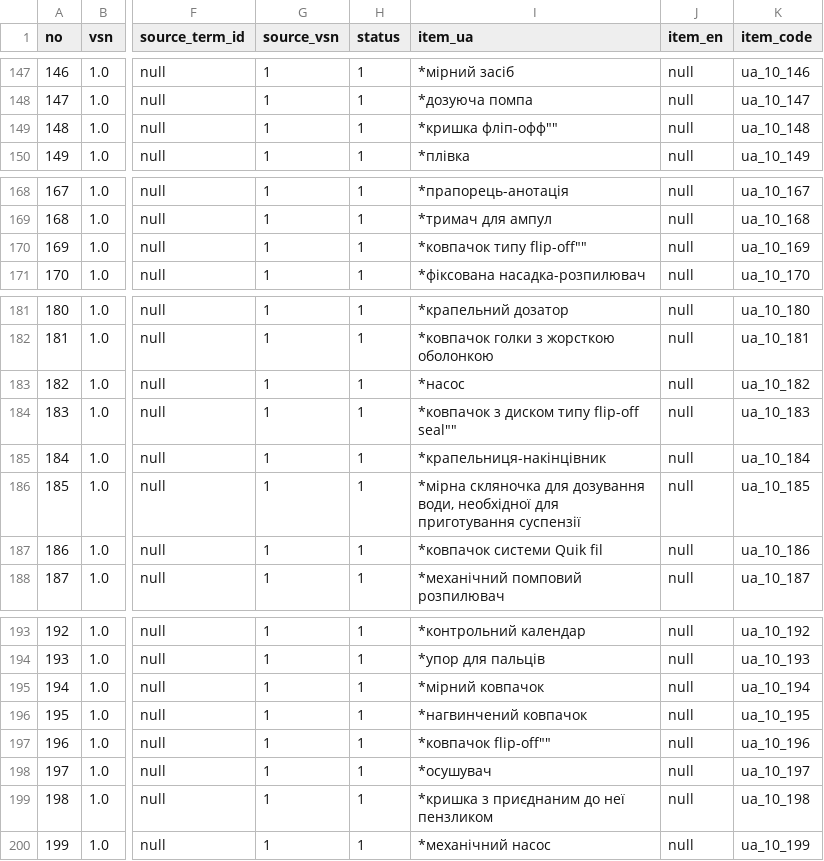
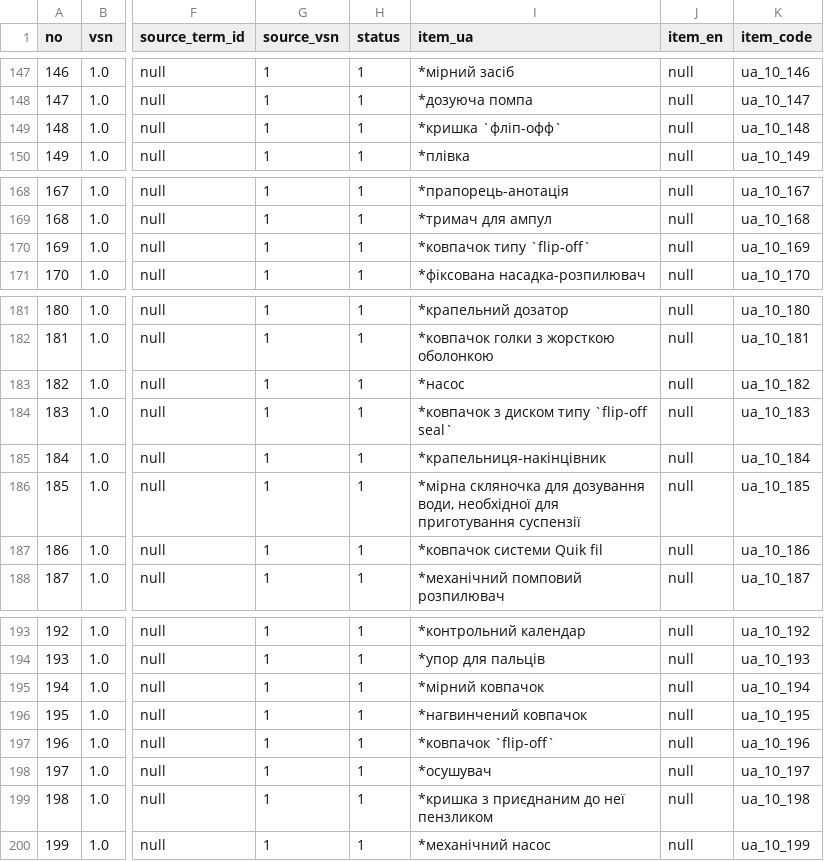
Before and after one commit to ehealth-ua/drlz-snapshots, a CSV file: 2025-08-26/dicts/componenttype.csv, drawn as a sheet; only a part is shown, gaps mark what is left out; the diff names each change by its address in the sheet, - before the commit and + after, or states it on an @@ line.

```diff
--- a/2025-08-26/dicts/componenttype.csv
+++ b/2025-08-26/dicts/componenttype.csv
-I149 (item_ua): *кришка фліп-офф""
+I149 (item_ua): *кришка `фліп-офф`
-I170 (item_ua): *ковпачок типу flip-off""
+I170 (item_ua): *ковпачок типу `flip-off`
-I184 (item_ua): *ковпачок з диском типу flip-off seal""
+I184 (item_ua): *ковпачок з диском типу `flip-off seal`
-I197 (item_ua): *ковпачок flip-off""
+I197 (item_ua): *ковпачок `flip-off`
```
Also changed, not shown: 2025-08-26/dicts/meddra.csv, 2025-08-26/dicts/packaging.csv, 1 other file.
